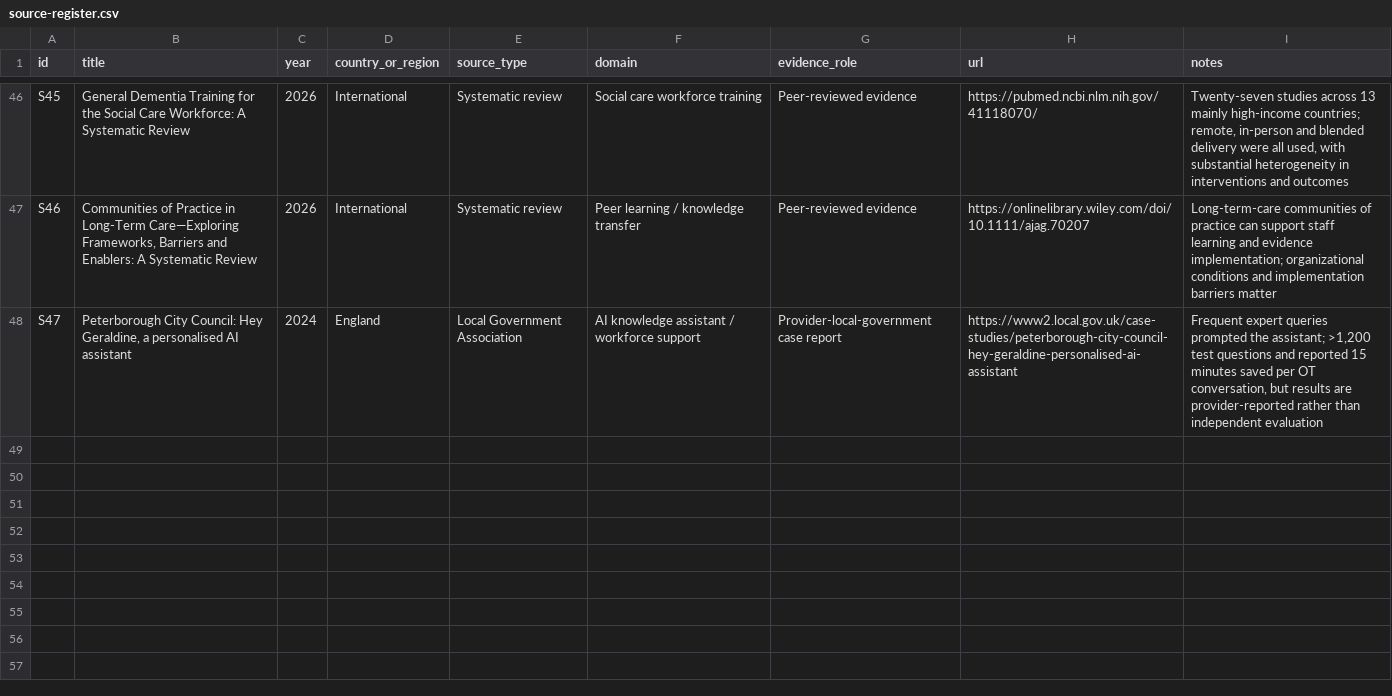
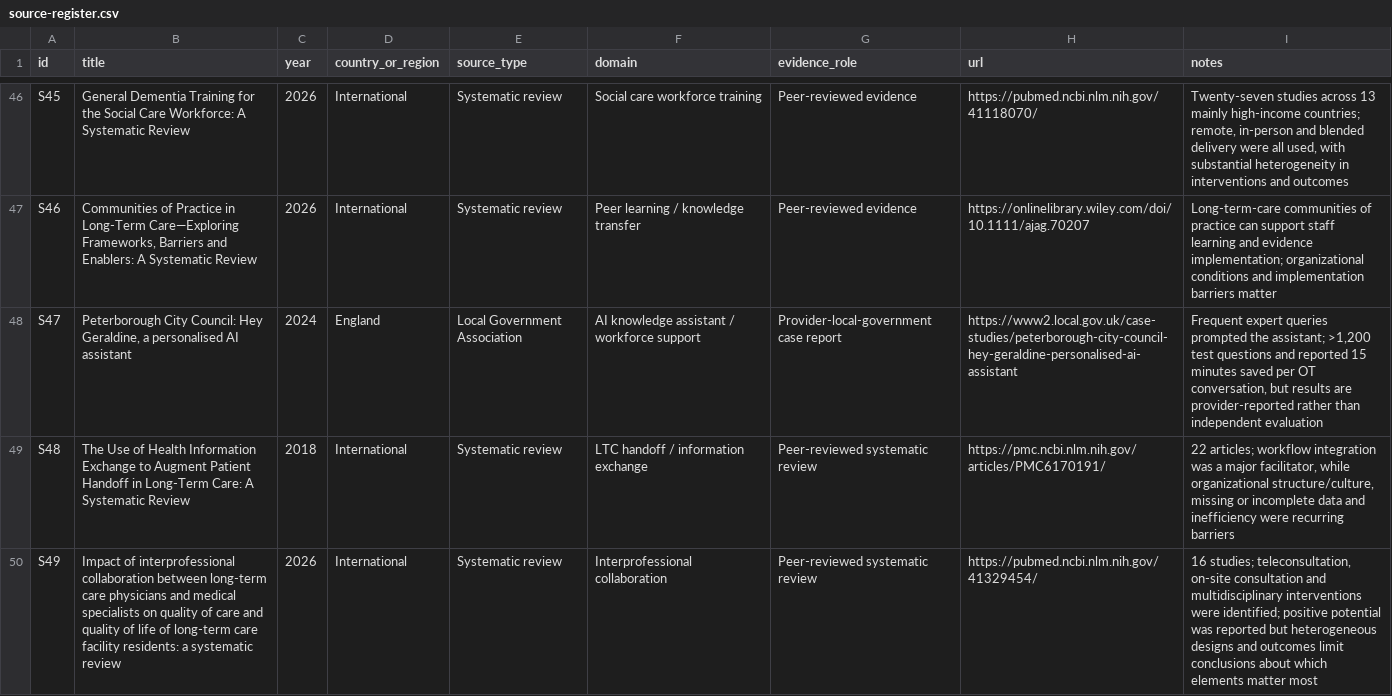
Before and after one commit to Josh-Temple/kaigo-rules, a CSV file: docs/kaigo-ops/research/world-care-dx-map/source-register.csv, drawn as a sheet; only a part is shown, gaps mark what is left out; the diff names each change by its address in the sheet, - before the commit and + after, or states it on an @@ line.

Commit message:
research: add communication and collaboration evidence

```diff
--- a/docs/kaigo-ops/research/world-care-dx-map/source-register.csv
+++ b/docs/kaigo-ops/research/world-care-dx-map/source-register.csv
+row 49: S48 | The Use of Health Information Exchange to Augment Patient Handoff in Long-Term Care: A Systematic Review | 2018 | International | Systematic review | LTC handoff / information exchange | Peer-reviewed systematic review | https://pmc.ncbi.nlm.nih.gov/articles/PMC6170191/ | 22 articles; workflow integration was a major facilitator, while organizational structure/culture, missing or incomplete data and inefficiency were recurring barriers
+row 50: S49 | Impact of interprofessional collaboration between long-term care physicians and medical specialists on quality of care and quality of life of long-term care facility residents: a systematic review | 2026 | International | Systematic review | Interprofessional collaboration | Peer-reviewed systematic review | https://pubmed.ncbi.nlm.nih.gov/41329454/ | 16 studies; teleconsultation, on-site consultation and multidisciplinary interventions were identified; positive potential was reported but heterogeneous designs and outcomes limit conclusions about which elements matter most
```
